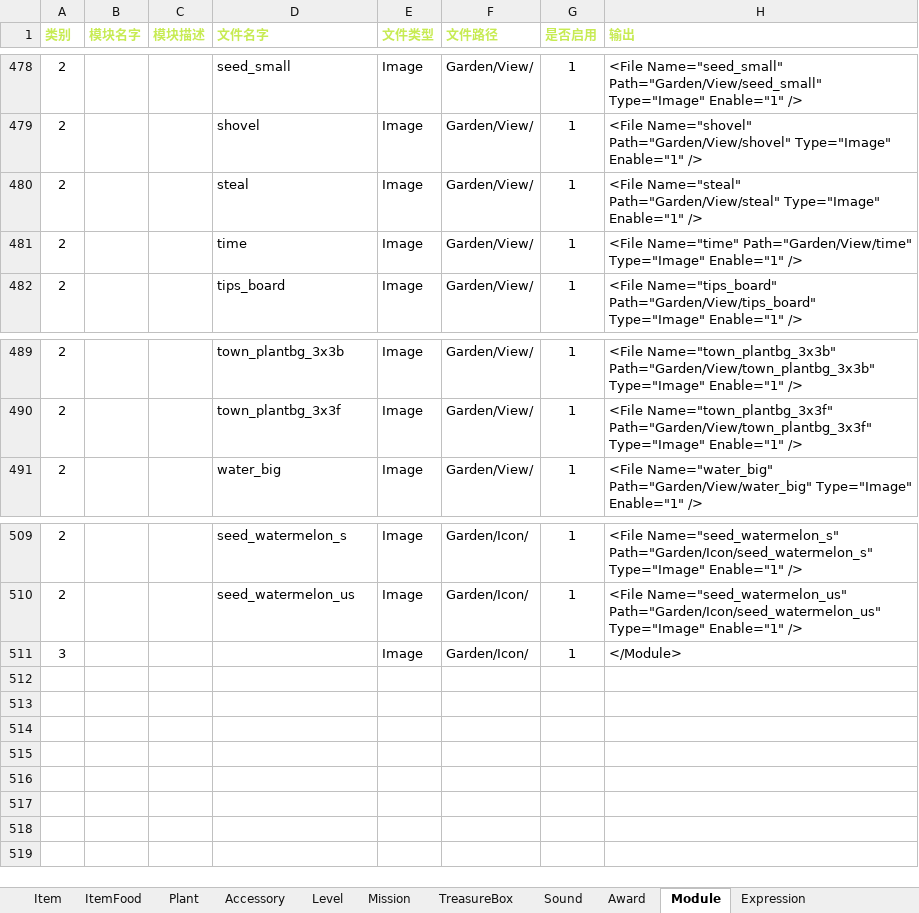
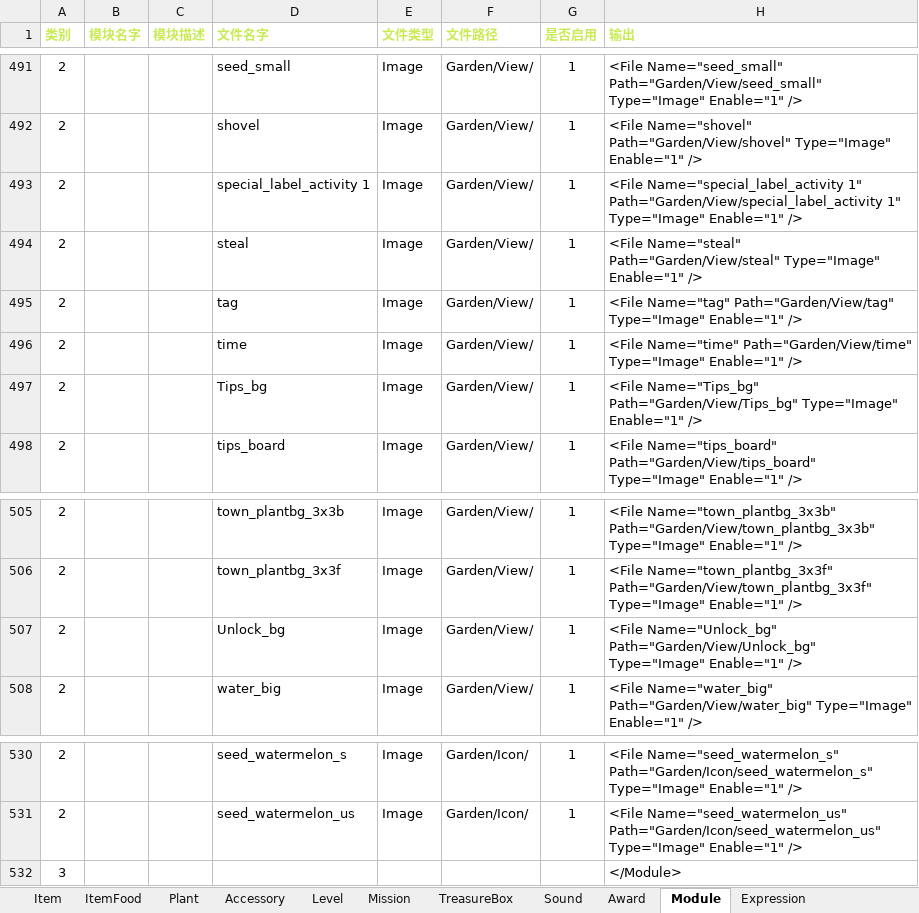
Before and after one commit to EarlyAnt/HankConfig, an Excel workbook: ConfigBuilder.xlsx, sheet Module, drawn as a sheet; only a part is shown, gaps mark what is left out; values as stored, in another font and other column widths than the file's, no borders; conditional formats not drawn; addresses are those after the commit; the diff covers the shown part only; the diff names each change by its address in the sheet, - before the commit and + after, or states it on an @@ line.

Commit message:
1.I18N.xml配置文件，增加了庄园页确认播种的提示的国际化配置。 2.ModuleConfig.xml配置文件，重新整理了庄园页目前所有的图片的配置。

```diff
--- a/ConfigBuilder.xlsx (sheet Module)
+++ b/ConfigBuilder.xlsx (sheet Module)
+row 493: 2 |  |  | special_label_activity 1 | Image | Garden/View/ | 1 | <File Name="special_label_activity 1" Path="Garden/View/special_label_activity 1" Type="Image" Enable="1" />
+row 495: 2 |  |  | tag | Image | Garden/View/ | 1 | <File Name="tag" Path="Garden/View/tag" Type="Image" Enable="1" />
+row 497: 2 |  |  | Tips_bg | Image | Garden/View/ | 1 | <File Name="Tips_bg" Path="Garden/View/Tips_bg" Type="Image" Enable="1" />
+row 507: 2 |  |  | Unlock_bg | Image | Garden/View/ | 1 | <File Name="Unlock_bg" Path="Garden/View/Unlock_bg" Type="Image" Enable="1" />
-E532 (文件类型): Image
+E532 (文件类型): (empty)
-F532 (文件路径): Garden/Icon/
+F532 (文件路径): (empty)
-G532 (是否启用): 1
+G532 (是否启用): (empty)
```
Also changed, not shown: 17 added rows elsewhere in this sheet, formulas that keep their value, 国际化数据配置.xlsx, 2 other files.
